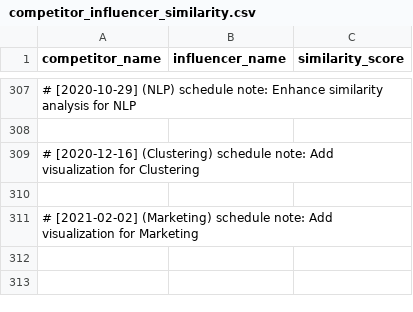
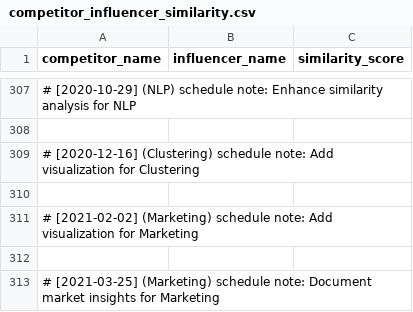
Before and after one commit to martindao/PM_Smart-Market-AI, a CSV file: Analysis Module/Results/use_inverse_distance/competitor_influencer_similarity.csv, drawn as a sheet; only a part is shown, gaps mark what is left out; the diff names each change by its address in the sheet, - before the commit and + after, or states it on an @@ line.

Commit message:
Document market insights for Marketing

```diff
--- a/Analysis Module/Results/use_inverse_distance/competitor_influencer_similarity.csv
+++ b/Analysis Module/Results/use_inverse_distance/competitor_influencer_similarity.csv
+row 312: (empty)
+row 313: # [2021-03-25] (Marketing) schedule note: Document market insights for Marketing
```
